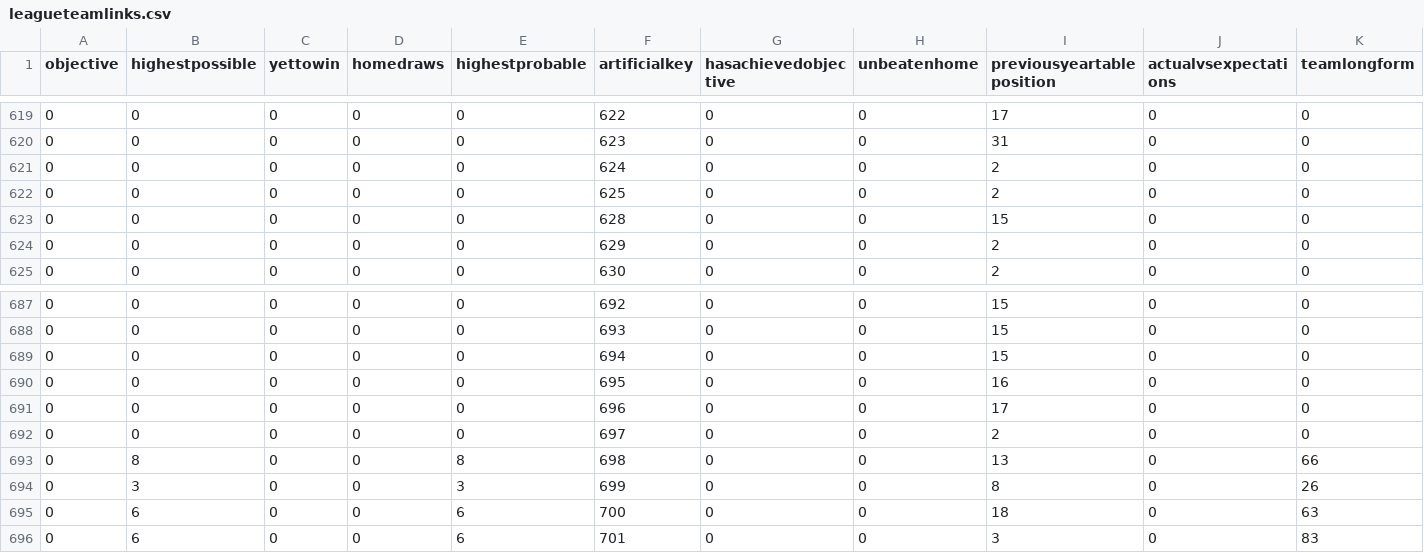
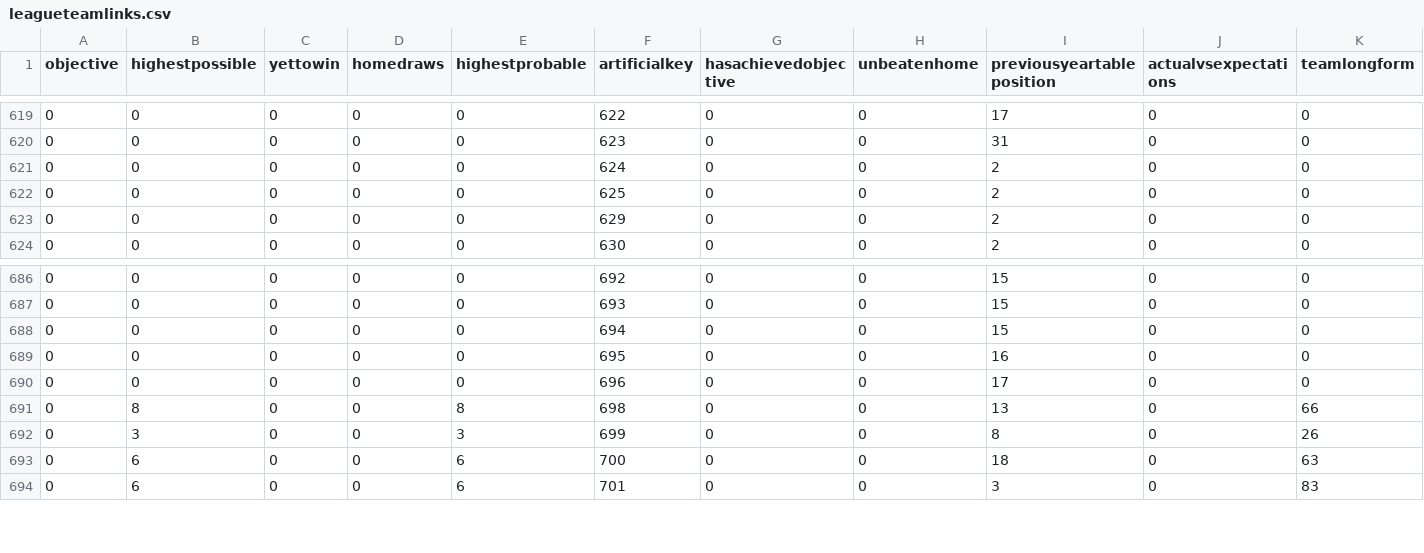
Before and after one commit to hungntv210/hang-rua, a CSV file: dataset_fc26/base/leagueteamlinks.csv, drawn as a sheet; only a part is shown, gaps mark what is left out; rows hold the shown columns only; the diff names each change by its address in the sheet, - before the commit and + after, or states it on an @@ line.

```diff
--- a/dataset_fc26/base/leagueteamlinks.csv
+++ b/dataset_fc26/base/leagueteamlinks.csv
-row 623: 0 | 0 | 0 | 0 | 0 | 628 | 0 | 0 | 15 | 0 | 0
-row 692: 0 | 0 | 0 | 0 | 0 | 697 | 0 | 0 | 2 | 0 | 0
```
Also changed, not shown: dataset_fc26/base/default_teamsheets.csv, dataset_fc26/base/formations.csv, 4 other files.
